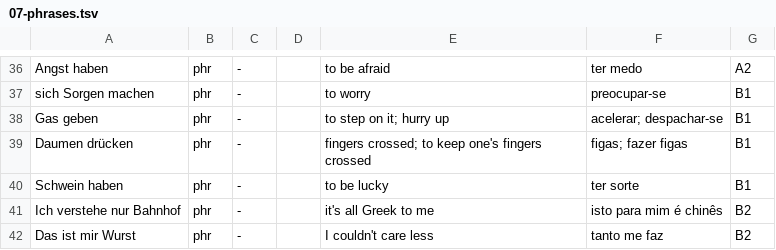
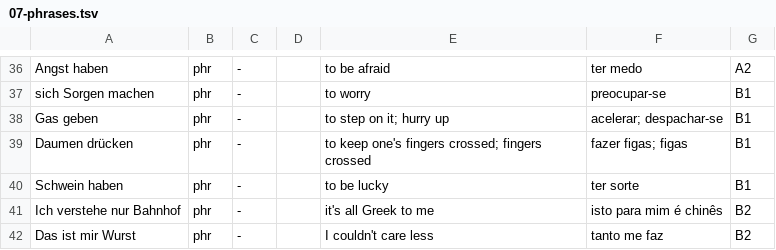
Before and after one commit to Jose-Teixeira02/lupe, a TSV file: packs/de/07-phrases.tsv, drawn as a sheet; only a part is shown, gaps mark what is left out.

```diff
--- a/packs/de/07-phrases.tsv
+++ b/packs/de/07-phrases.tsv
@@ -38,3 +38,3 @@ sich Sorgen machen|phr|-||to worry|preocupar-se|B1
 Gas geben|phr|-||to step on it; hurry up|acelerar; despachar-se|B1
-Daumen drücken|phr|-||fingers crossed; to keep one's fingers crossed|figas; fazer figas|B1
+Daumen drücken|phr|-||to keep one's fingers crossed; fingers crossed|fazer figas; figas|B1
 Schwein haben|phr|-||to be lucky|ter sorte|B1
```
Also changed, not shown: 10 other files.
